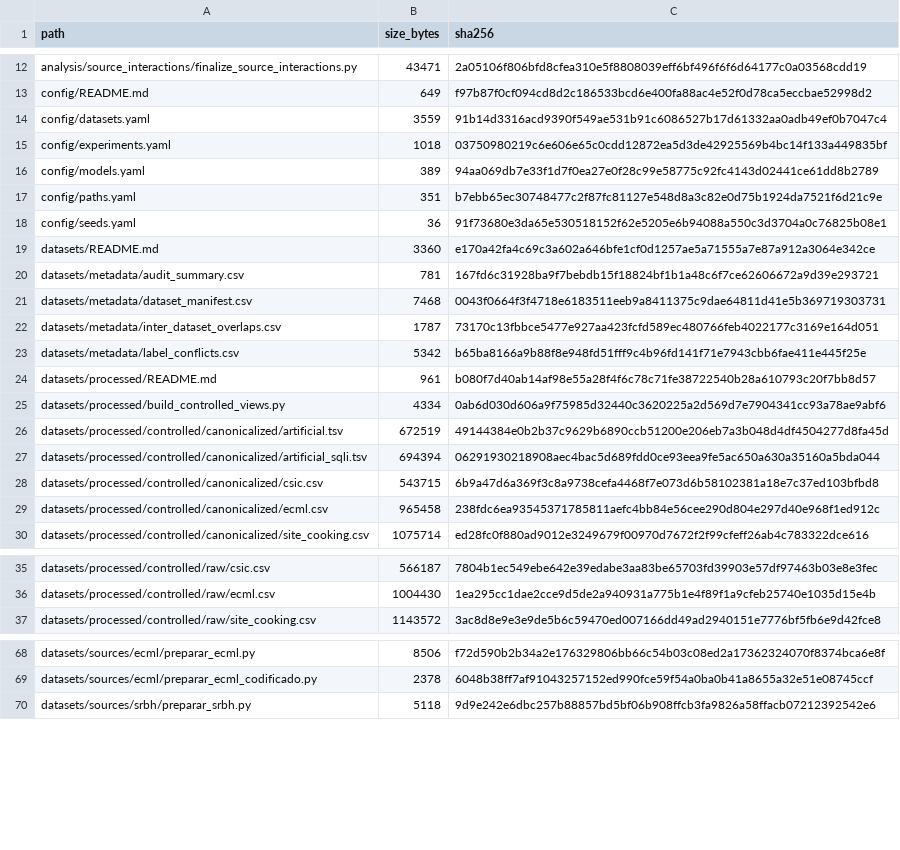
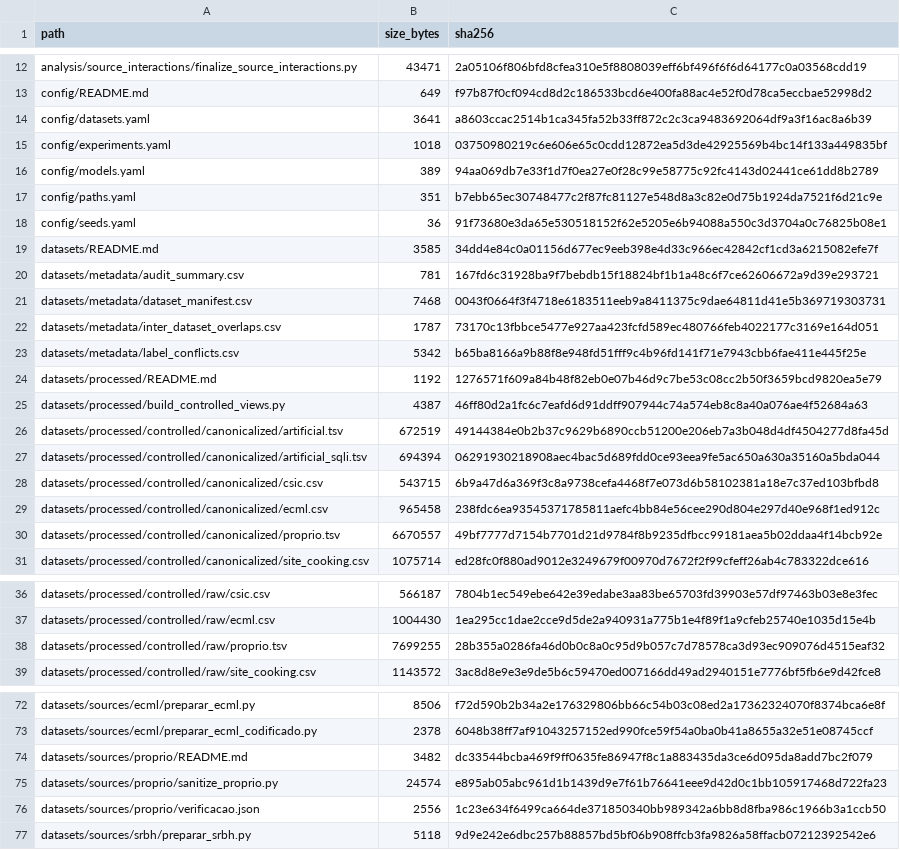
Before and after one commit to Arthurzineo/sqli-cross-dataset-generalization-clean, a CSV file: provenance/artifact-checksums/repository_files.csv, drawn as a sheet; only a part is shown, gaps mark what is left out; the diff covers the shown part only.

Commit message:
data: adiciona copia sanitizada do proprio

```diff
--- a/provenance/artifact-checksums/repository_files.csv
+++ b/provenance/artifact-checksums/repository_files.csv
@@ -13,3 +13,3 @@ analysis/source_interactions/finalize_source_interactions.py,43471,2a05106f806bf
 config/README.md,649,f97b87f0cf094cd8d2c186533bcd6e400fa88ac4e52f0d78ca5eccbae52998d2
-config/datasets.yaml,3559,91b14d3316acd9390f549ae531b91c6086527b17d61332aa0adb49ef0b7047c4
+config/datasets.yaml,3641,a8603ccac2514b1ca345fa52b33ff872c2c3ca9483692064df9a3f16ac8a6b39
 config/experiments.yaml,1018,03750980219c6e606e65c0cdd12872ea5d3de42925569b4bc14f133a449835bf
@@ -18,3 +18,3 @@ config/paths.yaml,351,b7ebb65ec30748477c2f87fc81127e548d8a3c82e0d75b1924da7521f6
 config/seeds.yaml,36,91f73680e3da65e530518152f62e5205e6b94088a550c3d3704a0c76825b08e1
-datasets/README.md,3360,e170a42fa4c69c3a602a646bfe1cf0d1257ae5a71555a7e87a912a3064e342ce
+datasets/README.md,3585,34dd4e84c0a01156d677ec9eeb398e4d33c966ec42842cf1cd3a6215082efe7f
 datasets/metadata/audit_summary.csv,781,167fd6c31928ba9f7bebdb15f18824bf1b1a48c6f7ce62606672a9d39e293721
@@ -23,4 +23,4 @@ datasets/metadata/inter_dataset_overlaps.csv,1787,73170c13fbbce5477e927aa423fcfd
 datasets/metadata/label_conflicts.csv,5342,b65ba8166a9b88f8e948fd51fff9c4b96fd141f71e7943cbb6fae411e445f25e
-datasets/processed/README.md,961,b080f7d40ab14af98e55a28f4f6c78c71fe38722540b28a610793c20f7bb8d57
-datasets/processed/build_controlled_views.py,4334,0ab6d030d606a9f75985d32440c3620225a2d569d7e7904341cc93a78ae9abf6
+datasets/processed/README.md,1192,1276571f609a84b48f82eb0e07b46d9c7be53c08cc2b50f3659bcd9820ea5e79
+datasets/processed/build_controlled_views.py,4387,46ff80d2a1fc6c7eafd6d91ddff907944c74a574eb8c8a40a076ae4f52684a63
 datasets/processed/controlled/canonicalized/artificial.tsv,672519,49144384e0b2b37c9629b6890ccb51200e206eb7a3b048d4df4504277d8fa45d
@@ -29,2 +29,3 @@ datasets/processed/controlled/canonicalized/csic.csv,543715,6b9a47d6a369f3c8a973
 datasets/processed/controlled/canonicalized/ecml.csv,965458,238fdc6ea93545371785811aefc4bb84e56cee290d804e297d40e968f1ed912c
+datasets/processed/controlled/canonicalized/proprio.tsv,6670557,49bf7777d7154b7701d21d9784f8b9235dfbcc99181aea5b02ddaa4f14bcb92e
 datasets/processed/controlled/canonicalized/site_cooking.csv,1075714,ed28fc0f880ad9012e3249679f00970d7672f2f99cfeff26ab4c783322dce616
@@ -36,2 +37,3 @@ datasets/processed/controlled/raw/csic.csv,566187,7804b1ec549ebe642e39edabe3aa83
 datasets/processed/controlled/raw/ecml.csv,1004430,1ea295cc1dae2cce9d5de2a940931a775b1e4f89f1a9cfeb25740e1035d15e4b
+datasets/processed/controlled/raw/proprio.tsv,7699255,28b355a0286fa46d0b0c8a0c95d9b057c7d78578ca3d93ec909076d4515eaf32
 datasets/processed/controlled/raw/site_cooking.csv,1143572,3ac8d8e9e3e9de5b6c59470ed007166dd49ad2940151e7776bf5fb6e9d42fce8
@@ -69,2 +73,5 @@ datasets/sources/ecml/preparar_ecml.py,8506,f72d590b2b34a2e176329806bb66c54b03c0
 datasets/sources/ecml/preparar_ecml_codificado.py,2378,6048b38ff7af91043257152ed990fce59f54a0ba0b41a8655a32e51e08745ccf
+datasets/sources/proprio/README.md,3482,dc33544bcba469f9ff0635fe86947f8c1a883435da3ce6d095da8add7bc2f079
+datasets/sources/proprio/sanitize_proprio.py,24574,e895ab05abc961d1b1439d9e7f61b76641eee9d42d0c1bb105917468d722fa23
+datasets/sources/proprio/verificacao.json,2556,1c23e634f6499ca664de371850340bb989342a6bb8d8fba986c1966b3a1ccb50
 datasets/sources/srbh/preparar_srbh.py,5118,9d9e242e6dbc257b88857bd5bf06b908ffcb3fa9826a58ffacb07212392542e6
```
Also changed, not shown: 2 added rows and 6 edited cells elsewhere in this file, datasets/processed/manifest.csv, 13 other files.
